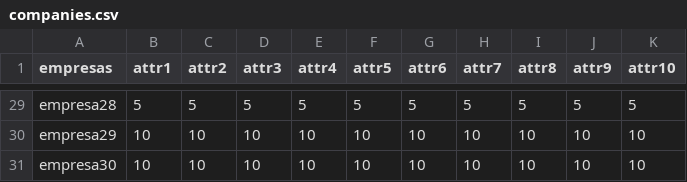
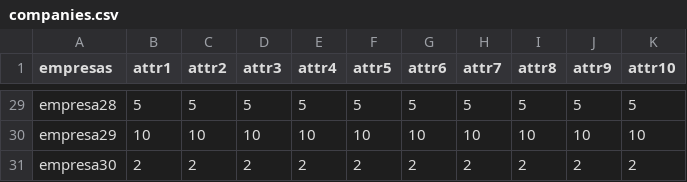
Before and after one commit to albertogcmr/hiring-week-IH-tinder-matching, a CSV file: input/companies.csv, drawn as a sheet; only a part is shown, gaps mark what is left out.

Commit message:
10 rondas con más empresas que alumnos

```diff
--- a/input/companies.csv
+++ b/input/companies.csv
@@ -30,2 +30,2 @@ empresa28,5,5,5,5,5,5,5,5,5,5
 empresa29,10,10,10,10,10,10,10,10,10,10
-empresa30,10,10,10,10,10,10,10,10,10,10
+empresa30,2,2,2,2,2,2,2,2,2,2
```
Also changed, not shown: 1 other file.
